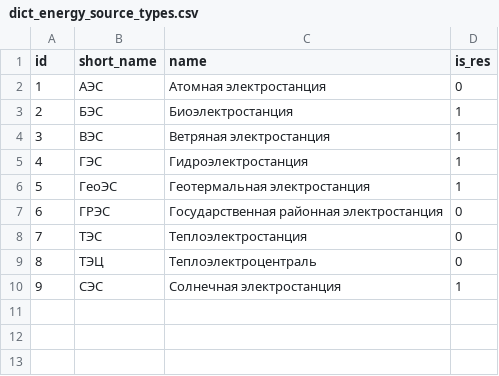
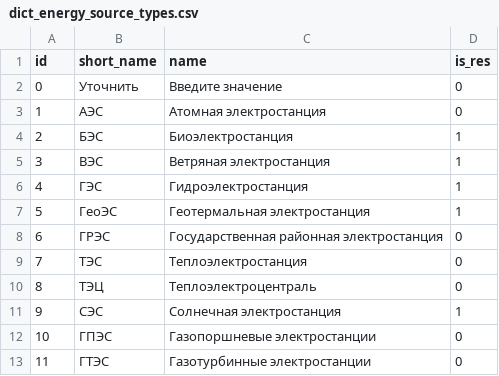
Before and after one commit to eugenenew80/blnLoadData, a CSV file: src/main/resources/liquibase/dev/release-1/data/dict_energy_source_types.csv, drawn as a sheet.

```diff
--- a/src/main/resources/liquibase/dev/release-1/data/dict_energy_source_types.csv
+++ b/src/main/resources/liquibase/dev/release-1/data/dict_energy_source_types.csv
@@ -1,2 +1,3 @@
 id;short_name;name;is_res
+0;Уточнить;Введите значение;0
 1;АЭС;Атомная электростанция;0
@@ -10 +11,3 @@
 9;СЭС;Солнечная электростанция;1
+10;ГПЭС;Газопоршневые электростанции;0
+11;ГТЭС;Газотурбинные электростанции;0
```
Also changed, not shown: src/main/resources/liquibase/dev/release-1/data/dict_banks.csv, src/main/resources/liquibase/dev/release-1/data/dict_meter_types.csv, 22 other files.
